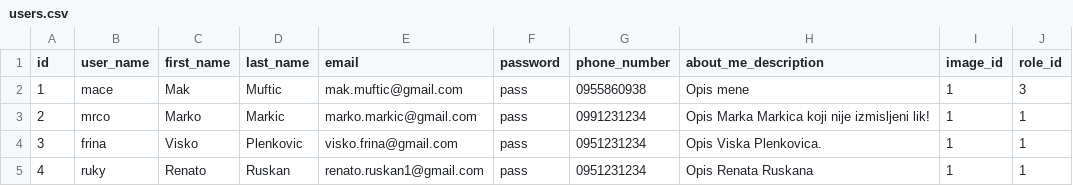
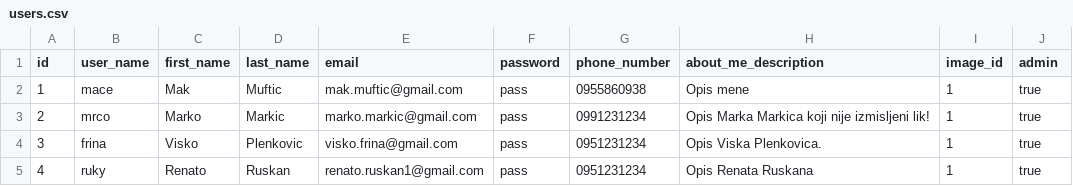
Before and after one commit to MakMuftic/ppij, a CSV file: backend/src/main/resources/db/data/users.csv, drawn as a sheet.

Commit message:
Remove role model

```diff
--- a/backend/src/main/resources/db/data/users.csv
+++ b/backend/src/main/resources/db/data/users.csv
@@ -1,5 +1,5 @@
-id,user_name,first_name,last_name,email,password,phone_number,about_me_description,image_id,role_id
-1,mace,Mak,Muftic,mak.muftic@gmail.com,pass,0955860938,Opis mene,1,3
-2,mrco,Marko,Markic,marko.markic@gmail.com,pass,0991231234,Opis Marka Markica koji nije izmisljeni lik!,1,1
-3,frina,Visko,Plenkovic,visko.frina@gmail.com,pass,0951231234,Opis Viska Plenkovica.,1,1
-4,ruky,Renato,Ruskan,renato.ruskan1@gmail.com,pass,0951231234,Opis Renata Ruskana,1,1
+id,user_name,first_name,last_name,email,password,phone_number,about_me_description,image_id,admin
+1,mace,Mak,Muftic,mak.muftic@gmail.com,pass,0955860938,Opis mene,1,true
+2,mrco,Marko,Markic,marko.markic@gmail.com,pass,0991231234,Opis Marka Markica koji nije izmisljeni lik!,1,true
+3,frina,Visko,Plenkovic,visko.frina@gmail.com,pass,0951231234,Opis Viska Plenkovica.,1,true
+4,ruky,Renato,Ruskan,renato.ruskan1@gmail.com,pass,0951231234,Opis Renata Ruskana,1,true
```
Also changed, not shown: 7 other files.
